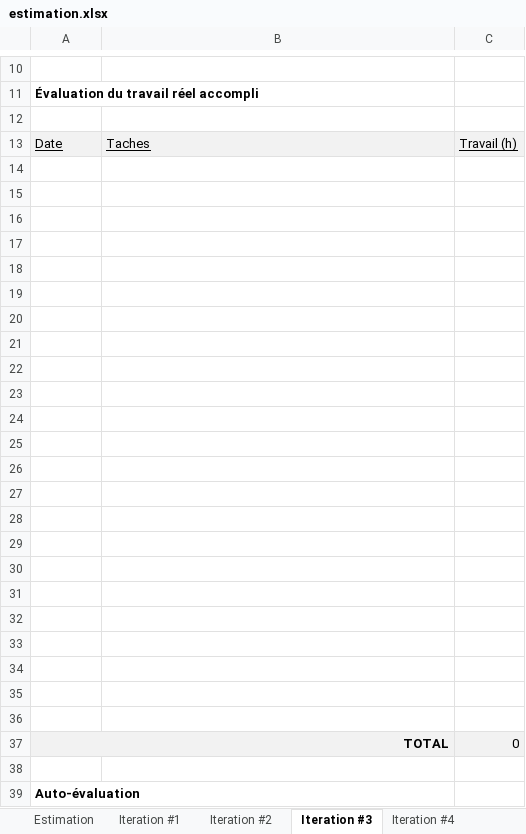
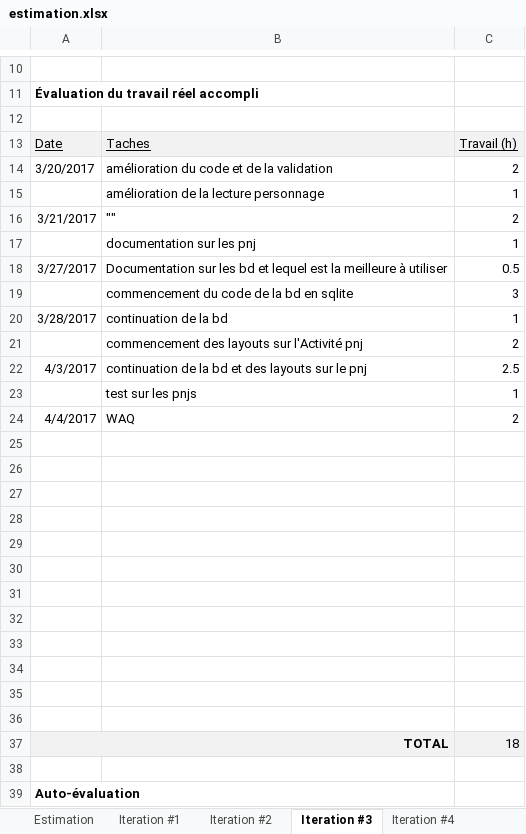
Before and after one commit to Kolipolu/D_D_NFC, an Excel workbook: estimation.xlsx, sheet Iteration #3, drawn as a sheet; only a part is shown, gaps mark what is left out; values as stored, in another font and other column widths than the file's, no borders; charts and pictures not drawn; removed rows and columns are numbered as before the commit, all else as after; the diff names each change by its address in the sheet, - before the commit and + after, or states it on an @@ line.

```diff
--- a/estimation.xlsx (sheet Iteration #3)
+++ b/estimation.xlsx (sheet Iteration #3)
+row 14: 3/20/2017 | amélioration du code et de la validation | 2
+row 15:  | amélioration de la lecture personnage | 1
+row 16: 3/21/2017 | "" | 2
+row 17:  | documentation sur les pnj | 1
+row 18: 3/27/2017 | Documentation sur les bd et lequel est la meilleure à utiliser | 0.5
+row 19:  | commencement du code de la bd en sqlite | 3
+row 20: 3/28/2017 | continuation de la bd | 1
+row 21:  | commencement des layouts sur l'Activité pnj | 2
+row 22: 4/3/2017 | continuation de la bd et des layouts sur le pnj | 2.5
+row 23:  | test sur les pnjs | 1
+row 24: 4/4/2017 | WAQ | 2
-row 26: (empty)
-row 27: (empty)
-row 28: (empty)
-row 29: (empty)
-row 30: (empty)
-row 31: (empty)
-row 32: (empty)
-row 33: (empty)
-row 34: (empty)
-row 35: (empty)
-row 36: (empty)
-C37: 0
+C37: 18
```
Also changed, not shown: 9 other files.
